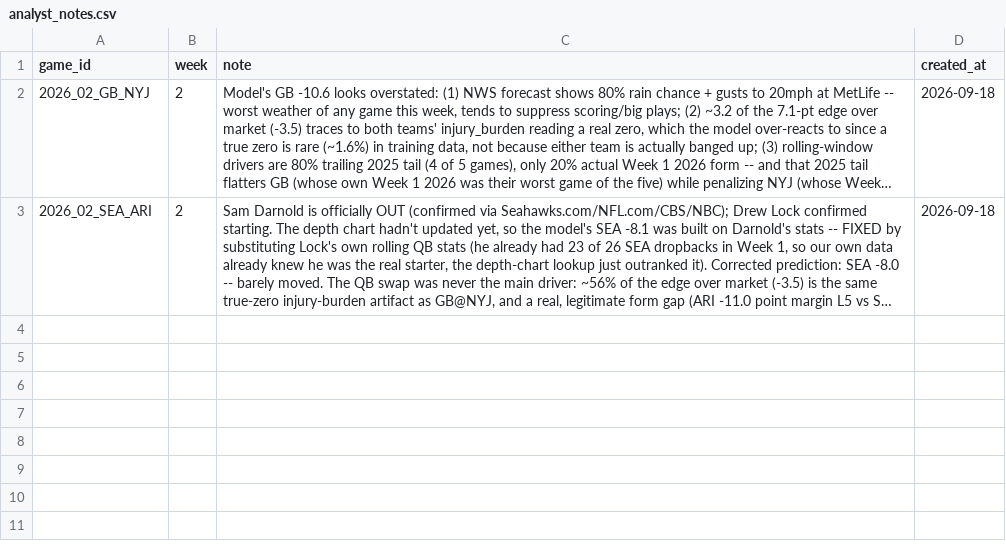
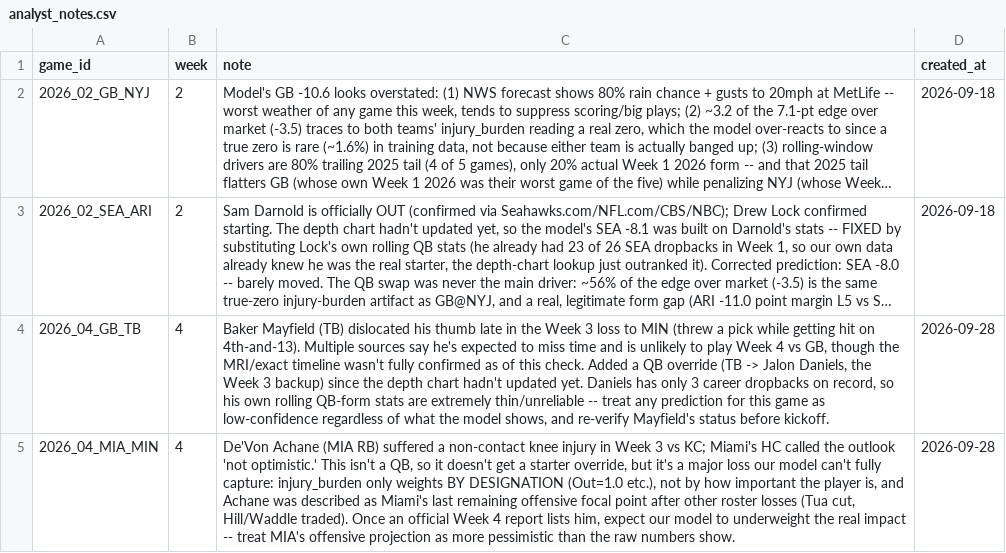
Before and after one commit to yangitangi/nfl-model, a CSV file: outputs/analyst_notes.csv, drawn as a sheet; long unchanged cells end in …; the diff names each change by its address in the sheet, - before the commit and + after, or states it on an @@ line.

```diff
--- a/outputs/analyst_notes.csv
+++ b/outputs/analyst_notes.csv
+row 4: 2026_04_GB_TB | 4 | Baker Mayfield (TB) dislocated his thumb late in the Week 3 loss to MIN (threw a pick while getting hit on 4th-and-13). Multiple sources say he's expected to miss time and is unlikely to play Week 4 vs GB, though the MRI/exact timeline wasn't fully confirmed as of this check. Added a QB override (TB -> Jalon Daniels, the Week 3 backup) since the depth chart hadn't updated yet. Daniels has only 3 career dropbacks on record, so his own rolling QB-form stats are extremely thin/unreliable -- treat any prediction for this game as low-confidence regardless of what the model shows, and re-verify Mayfield's status before kickoff. | 2026-09-28
+row 5: 2026_04_MIA_MIN | 4 | De'Von Achane (MIA RB) suffered a non-contact knee injury in Week 3 vs KC; Miami's HC called the outlook 'not optimistic.' This isn't a QB, so it doesn't get a starter override, but it's a major loss our model can't fully capture: injury_burden only weights BY DESIGNATION (Out=1.0 etc.), not by how important the player is, and Achane was described as Miami's last remaining offensive focal point after other roster losses (Tua cut, Hill/Waddle traded). Once an official Week 4 report lists him, expect our model to underweight the real impact -- treat MIA's offensive projection as more pessimistic than the raw numbers show. | 2026-09-28
```
Also changed, not shown: outputs/qb_starter_overrides.csv, 1 other file.
